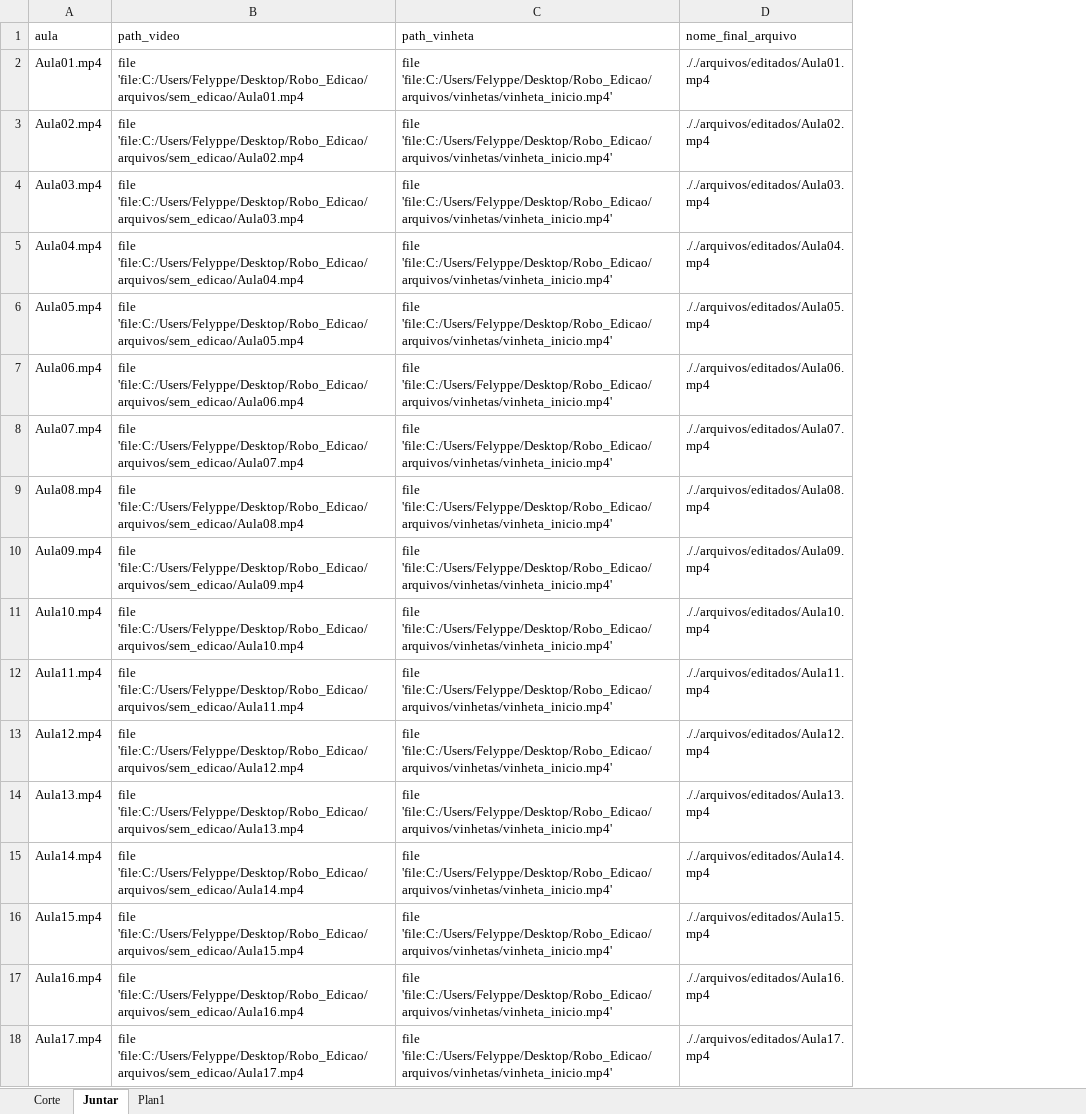
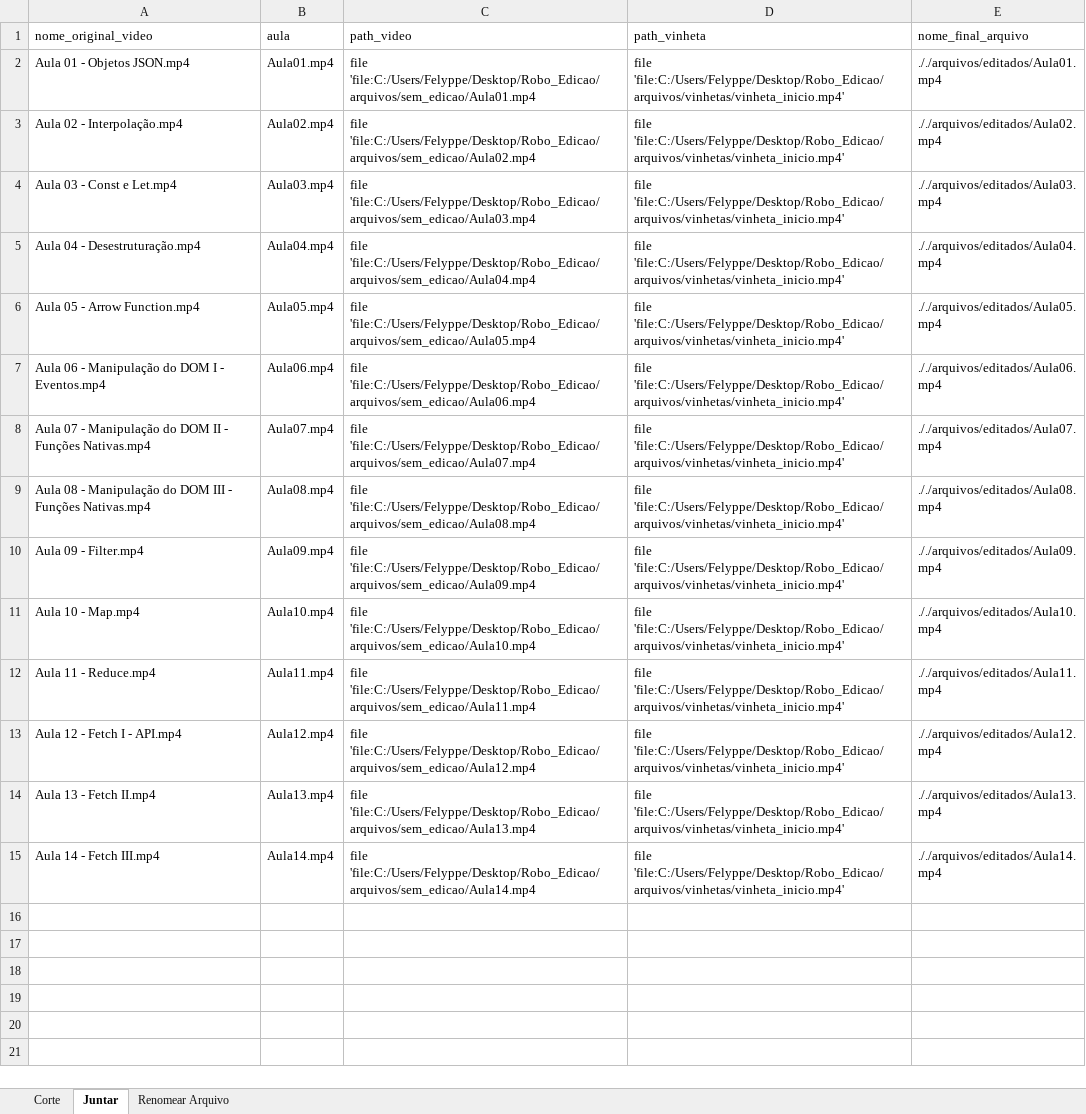
Before and after one commit to felyppetilly/Robo_Edicao, an Excel workbook: arquivos/parametros/Modelo_Parametros.xlsx, sheet Juntar, drawn as a sheet; values as stored, in another font and other column widths than the file's, no borders; removed rows and columns are numbered as before the commit, all else as after; the diff names each change by its address in the sheet, - before the commit and + after, or states it on an @@ line.

```diff
--- a/arquivos/parametros/Modelo_Parametros.xlsx (sheet Juntar)
+++ b/arquivos/parametros/Modelo_Parametros.xlsx (sheet Juntar)
-sheet tab: Plan1
+sheet tab: Renomear Arquivo
+column A (nome_original_video), rows 2-15: Aula 01 - Objetos JSON.mp4 | Aula 02 - Interpolação.mp4 | Aula 03 - Const e Let.mp4 | Aula 04 - Desestruturação.mp4 | Aula 05 - Arrow Function.mp4 | Aula 06 - Manipulação do DOM I - Eventos.mp4 | Aula 07 - Manipulação do DOM II - Funções Nativas.mp4 | Aula 08 - Manipulação do DOM III - Funções Nativas.mp4 | Aula 09 - Filter.mp4 | Aula 10 - Map.mp4 | Aula 11 - Reduce.mp4 | Aula 12 - Fetch I - API.mp4 | Aula 13 - Fetch II.mp4 | Aula 14 - Fetch III.mp4
-row 16: Aula15.mp4 | file 'file:C:/Users/Felyppe/Desktop/Robo_Edicao/arquivos/sem_edicao/Aula15.mp4 | file 'file:C:/Users/Felyppe/Desktop/Robo_Edicao/arquivos/vinhetas/vinheta_inicio.mp4' | ././arquivos/editados/Aula15.mp4
-row 17: Aula16.mp4 | file 'file:C:/Users/Felyppe/Desktop/Robo_Edicao/arquivos/sem_edicao/Aula16.mp4 | file 'file:C:/Users/Felyppe/Desktop/Robo_Edicao/arquivos/vinhetas/vinheta_inicio.mp4' | ././arquivos/editados/Aula16.mp4
-row 18: Aula17.mp4 | file 'file:C:/Users/Felyppe/Desktop/Robo_Edicao/arquivos/sem_edicao/Aula17.mp4 | file 'file:C:/Users/Felyppe/Desktop/Robo_Edicao/arquivos/vinhetas/vinheta_inicio.mp4' | ././arquivos/editados/Aula17.mp4
```
Also changed, not shown: sheet Corte, sheet Renomear Arquivo, formulas that keep their value, 8 other files.
